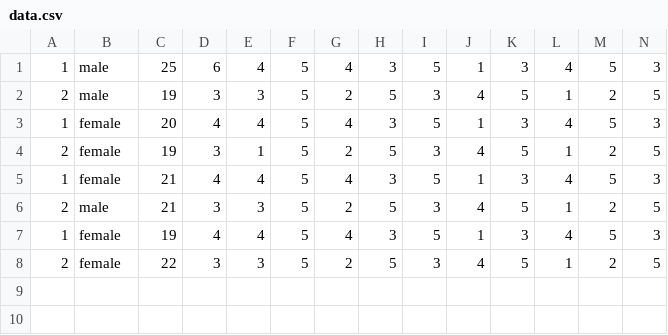
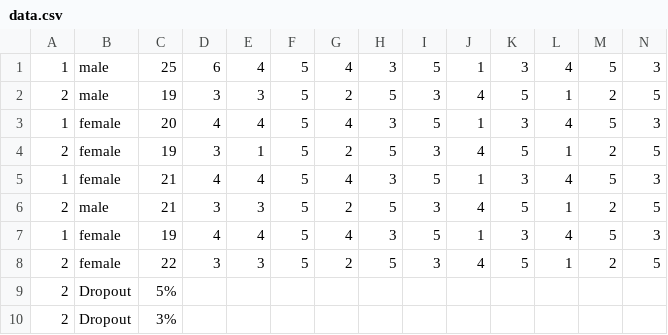
Before and after one commit to printmatt/Subitizing-Survey-With-AWS, a CSV file: data.csv, drawn as a sheet; only a part is shown; rows hold the shown columns only; the diff names each change by its address in the sheet, - before the commit and + after, or states it on an @@ line.

Commit message:
some data updates

```diff
--- a/data.csv
+++ b/data.csv
+row 9: 2 | Dropout | 5%
+row 10: 2 | Dropout | 3%
```
